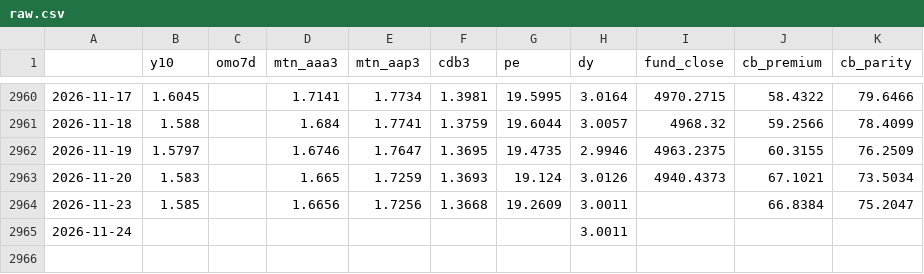
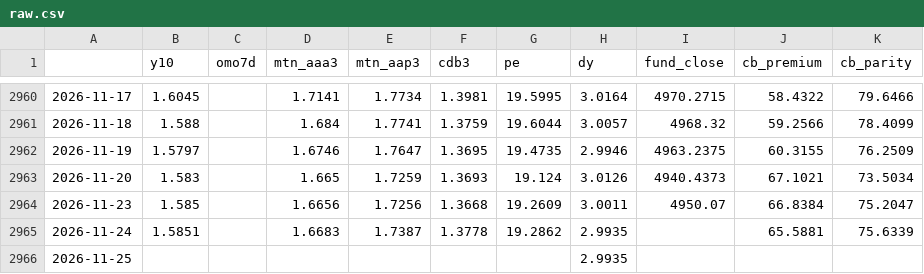
Before and after one commit to oldrabbitcn88/A-share-multiasset-thermometer, a CSV file: data/raw.csv, drawn as a sheet; only a part is shown, gaps mark what is left out.

```diff
--- a/data/raw.csv
+++ b/data/raw.csv
@@ -2963,3 +2963,4 @@
 2026-11-20,1.583,,1.665,1.7259,1.3693,19.124,3.0126,4940.4373,67.1021,73.5034
-2026-11-23,1.585,,1.6656,1.7256,1.3668,19.2609,3.0011,,66.8384,75.2047
-2026-11-24,,,,,,,3.0011,,,
+2026-11-23,1.585,,1.6656,1.7256,1.3668,19.2609,3.0011,4950.07,66.8384,75.2047
+2026-11-24,1.5851,,1.6683,1.7387,1.3778,19.2862,2.9935,,65.5881,75.6339
+2026-11-25,,,,,,,2.9935,,,
```
Also changed, not shown: data/daily_log.csv, data/temperature.csv, 2 other files.
